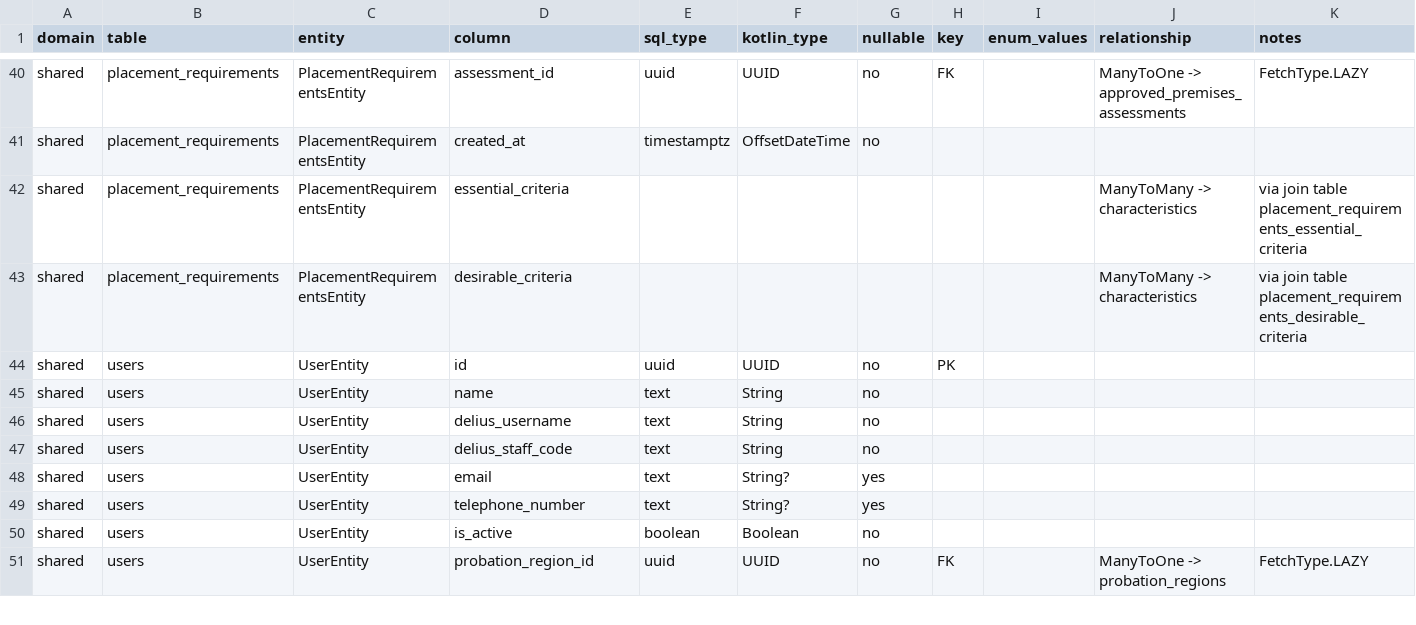
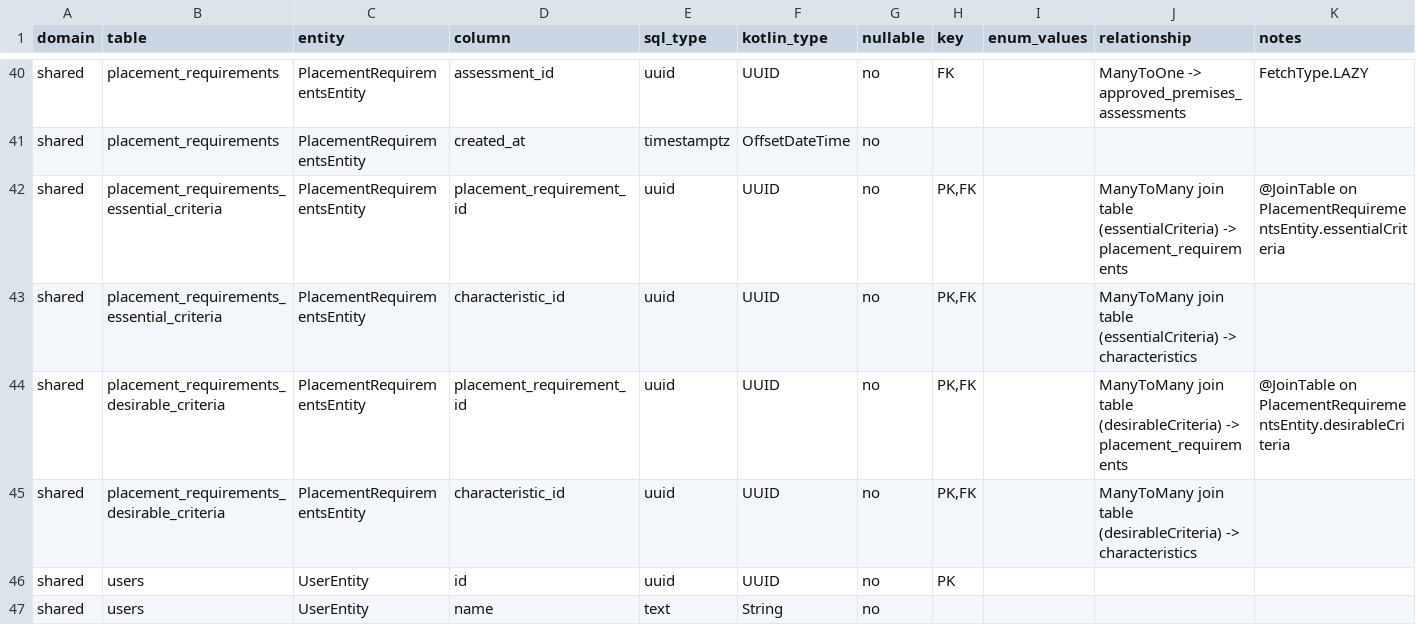
Before and after one commit to ministryofjustice/hmpps-approved-premises-api, a CSV file: doc/data-dictionary/shared.csv, drawn as a sheet; only a part is shown, gaps mark what is left out; the shorter side is filled out with more unchanged rows.

Commit message:
fix many to many relation issues on characteristics tables

```diff
--- a/doc/data-dictionary/shared.csv
+++ b/doc/data-dictionary/shared.csv
@@ -41,4 +41,6 @@ shared,placement_requirements,PlacementRequirementsEntity,assessment_id,uuid,UUI
 shared,placement_requirements,PlacementRequirementsEntity,created_at,timestamptz,OffsetDateTime,no,,,,
-shared,placement_requirements,PlacementRequirementsEntity,essential_criteria,,,,,,ManyToMany -> characteristics,via join table placement_requirements_essential_criteria
-shared,placement_requirements,PlacementRequirementsEntity,desirable_criteria,,,,,,ManyToMany -> characteristics,via join table placement_requirements_desirable_criteria
+shared,placement_requirements_essential_criteria,PlacementRequirementsEntity,placement_requirement_id,uuid,UUID,no,"PK,FK",,ManyToMany join table (essentialCriteria) -> placement_requirements,@JoinTable on PlacementRequirementsEntity.essentialCriteria
+shared,placement_requirements_essential_criteria,PlacementRequirementsEntity,characteristic_id,uuid,UUID,no,"PK,FK",,ManyToMany join table (essentialCriteria) -> characteristics,
+shared,placement_requirements_desirable_criteria,PlacementRequirementsEntity,placement_requirement_id,uuid,UUID,no,"PK,FK",,ManyToMany join table (desirableCriteria) -> placement_requirements,@JoinTable on PlacementRequirementsEntity.desirableCriteria
+shared,placement_requirements_desirable_criteria,PlacementRequirementsEntity,characteristic_id,uuid,UUID,no,"PK,FK",,ManyToMany join table (desirableCriteria) -> characteristics,
 shared,users,UserEntity,id,uuid,UUID,no,PK,,,
```
Also changed, not shown: 1 other file.
